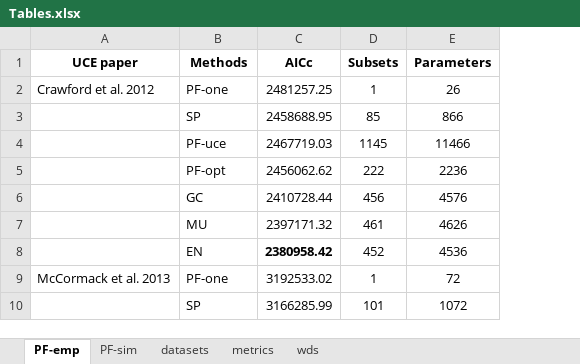
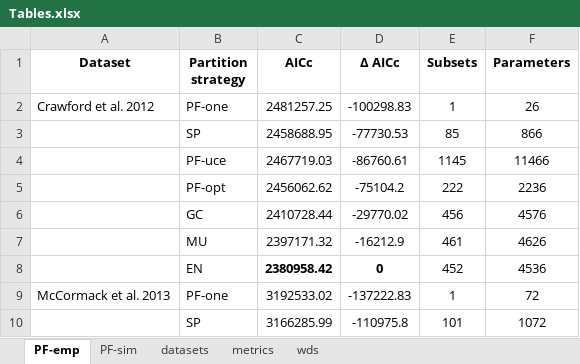
Before and after one commit to Tagliacollo/PartitionUCE, an Excel workbook: figures/tables/Tables.xlsx, sheet PF-emp, drawn as a sheet; only a part is shown; values as stored, in another font and other column widths than the file's, no borders; the diff names each change by its address in the sheet, - before the commit and + after, or states it on an @@ line.

```diff
--- a/figures/tables/Tables.xlsx (sheet PF-emp)
+++ b/figures/tables/Tables.xlsx (sheet PF-emp)
+column D (∆ AICc), rows 2-10: -100298.83 | -77730.53 | -86760.61 | -75104.2 | -29770.02 | -16212.9 | 0 | -137222.83 | -110975.8
-A1: UCE paper
+A1: Dataset
-B1: Methods
+B1: Partition strategy
```
Also changed, not shown: sheet wds, sheet metrics, 1 other file.
